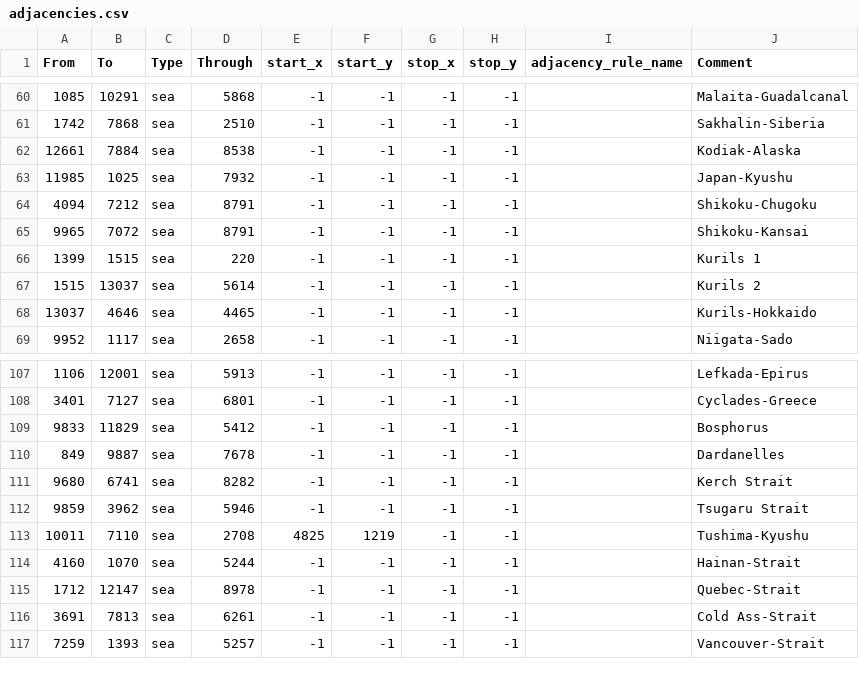
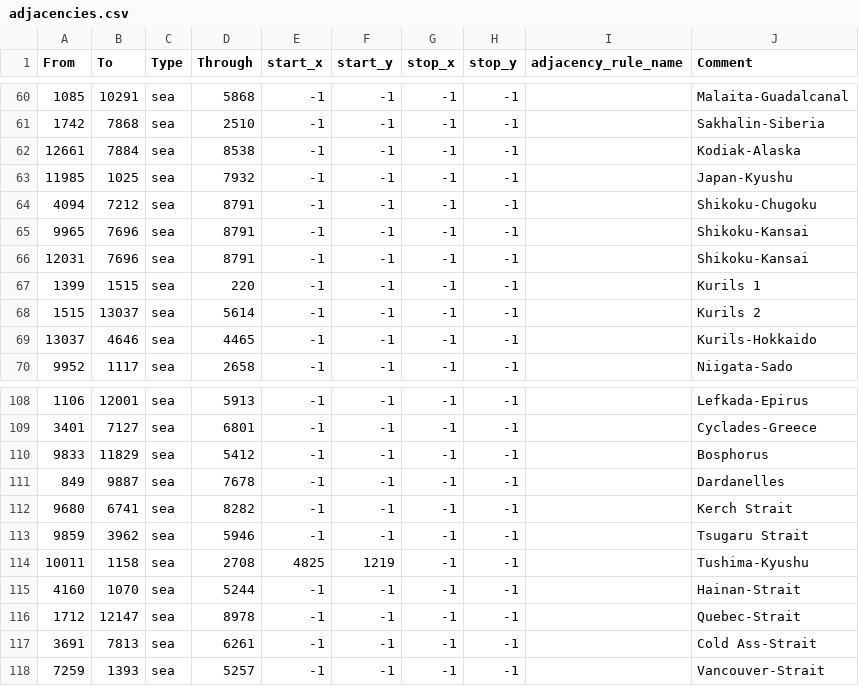
Before and after one commit to SilentEnforcer/tgwr-mod, a CSV file: map/adjacencies.csv, drawn as a sheet; only a part is shown, gaps mark what is left out.

```diff
--- a/map/adjacencies.csv
+++ b/map/adjacencies.csv
@@ -64,3 +64,4 @@ From;To;Type;Through;start_x;start_y;stop_x;stop_y;adjacency_rule_name;Comment
 4094;7212;sea;8791;-1;-1;-1;-1;;Shikoku-Chugoku
-9965;7072;sea;8791;-1;-1;-1;-1;;Shikoku-Kansai
+9965;7696;sea;8791;-1;-1;-1;-1;;Shikoku-Kansai
+12031;7696;sea;8791;-1;-1;-1;-1;;Shikoku-Kansai
 1399;1515;sea;220;-1;-1;-1;-1;;Kurils 1
@@ -112,3 +113,3 @@ From;To;Type;Through;start_x;start_y;stop_x;stop_y;adjacency_rule_name;Comment
 9859;3962;sea;5946;-1;-1;-1;-1;;Tsugaru Strait
-10011;7110;sea;2708;4825;1219;-1;-1;;Tushima-Kyushu
+10011;1158;sea;2708;4825;1219;-1;-1;;Tushima-Kyushu
 4160;1070;sea;5244;-1;-1;-1;-1;;Hainan-Strait
```
Also changed, not shown: map/definition.csv, 19 other files.
